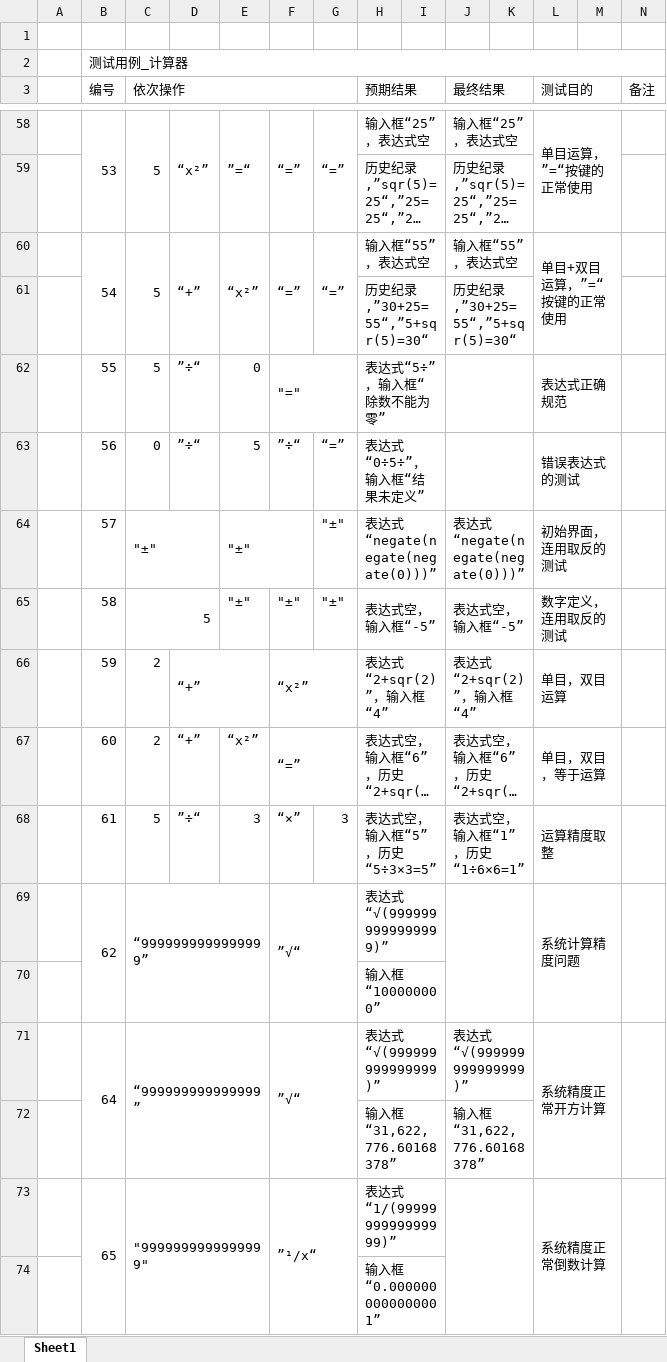
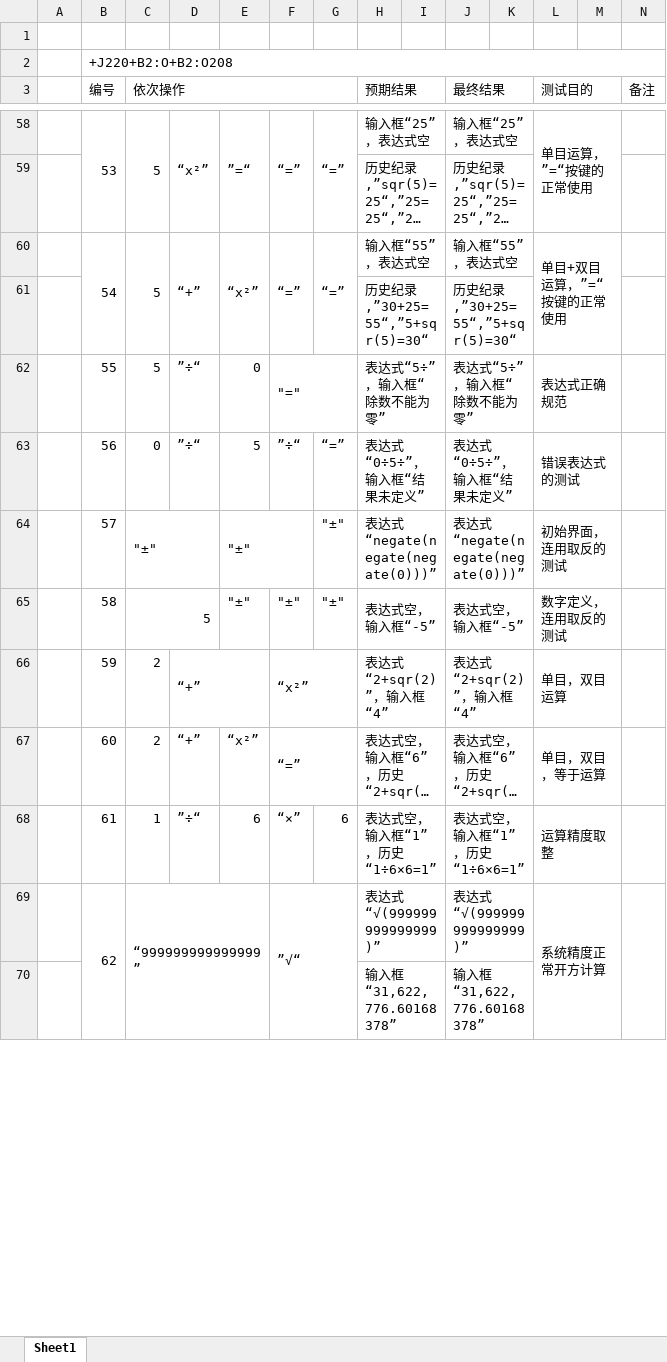
Before and after one commit to ForTheWinPSZ/ForTheWinPSZ-Calc, an Excel workbook: 03.TestCase/测试用例.xlsx, sheet Sheet1, drawn as a sheet; only a part is shown, gaps mark what is left out; long unchanged cells end in …; values as stored, in another font and other column widths than the file's, no cell formats; removed rows and columns are numbered as before the commit, all else as after; the diff covers the shown part only; the diff names each change by its address in the sheet, - before the commit and + after, or states it on an @@ line.

Commit message:
测试用例

```diff
--- a/03.TestCase/测试用例.xlsx (sheet Sheet1)
+++ b/03.TestCase/测试用例.xlsx (sheet Sheet1)
-B2 (编号): 测试用例_计算器
+B2 (编号): +J220+B2:O+B2:O208
-J62 (最终结果): (empty)
+J62 (最终结果): 表达式“5÷”，输入框“除数不能为零”
-J63 (最终结果): (empty)
+J63 (最终结果): 表达式“0÷5÷”，输入框“结果未定义”
-C68 (依次操作): 5
+C68 (依次操作): 1
-E68: 3
+E68: 6
-G68: 3
+G68: 6
-H68 (预期结果): 表达式空，输入框“5”，历史“5÷3×3=5”
+H68 (预期结果): 表达式空，输入框“1”，历史“1÷6×6=1”
-row 69:  | 62 | “9999999999999999” |  |  | ”√“ |  | 表达式“√(9999999999999999)” |  |  |  | 系统计算精度问题
-row 70:  |  |  |  |  |  |  | 输入框“100000000”
-B69 (编号): 64
+B69 (编号): 62
-row 73:  | 65 | "9999999999999999" |  |  | ”¹/x“ |  | 表达式“1/(9999999999999999)” |  |  |  | 系统精度正常倒数计算
@@ row 74 moved to row 229: 输入框“0.0000000000000001” @@
```
Also changed, not shown: 32 added rows, 32 removed rows and 159 edited cells elsewhere in this sheet, cell formats.
